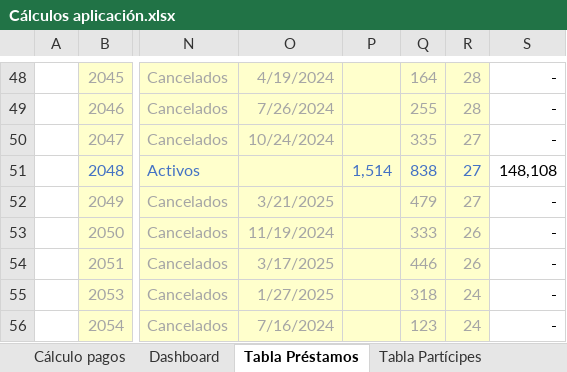
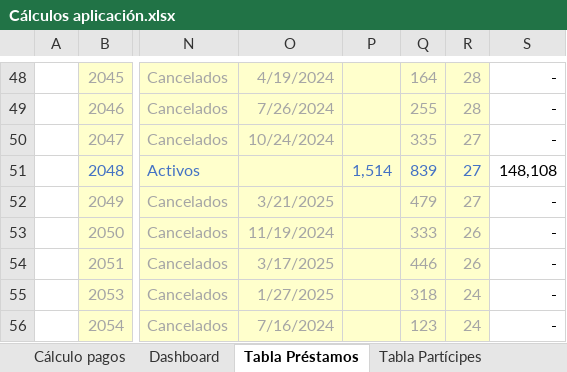
Before and after one commit to narcis-magrina/promocima, an Excel workbook: documentación/Cálculos aplicación.xlsx, sheet Tabla Préstamos, drawn as a sheet; only a part is shown, gaps mark what is left out; values as stored, in another font and other column widths than the file's, no borders; table styles not drawn; the diff covers the shown part only; the diff names each change by its address in the sheet, - before the commit and + after, or states it on an @@ line.

```diff
--- a/documentación/Cálculos aplicación.xlsx (sheet Tabla Préstamos)
+++ b/documentación/Cálculos aplicación.xlsx (sheet Tabla Préstamos)
-Q51: 838
+Q51: 839
```
Also changed, not shown: 27 edited cells elsewhere in this sheet, sheet Dashboard, documentación/Seguimiento Cartera auxiliar.xlsx, 12 other files.
